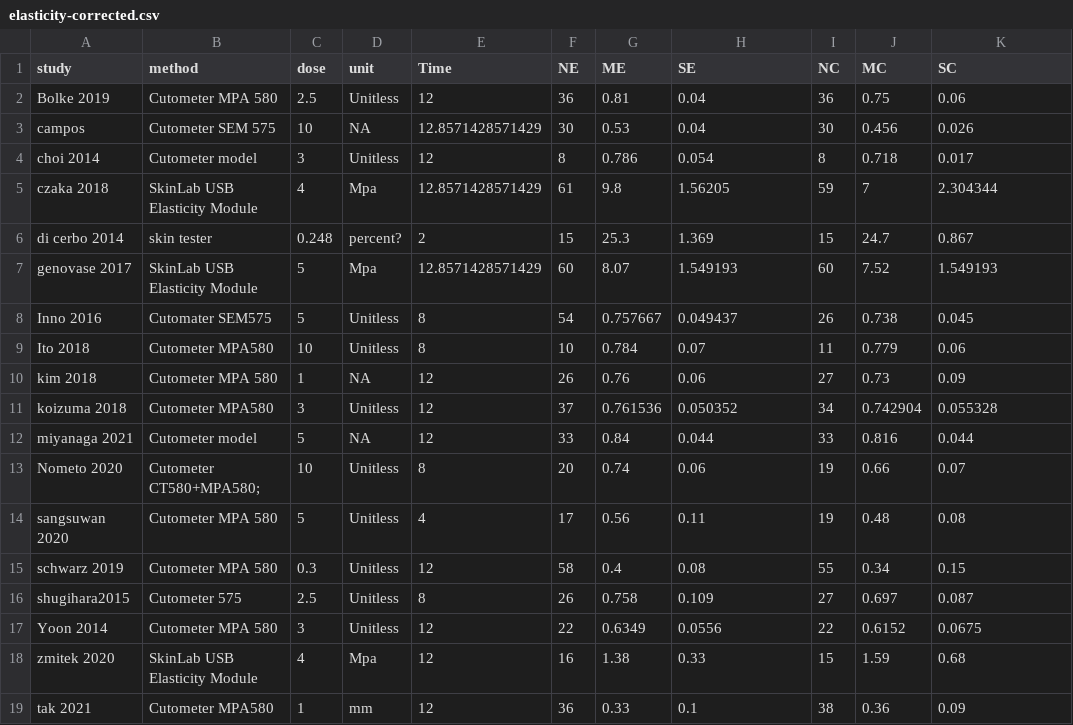
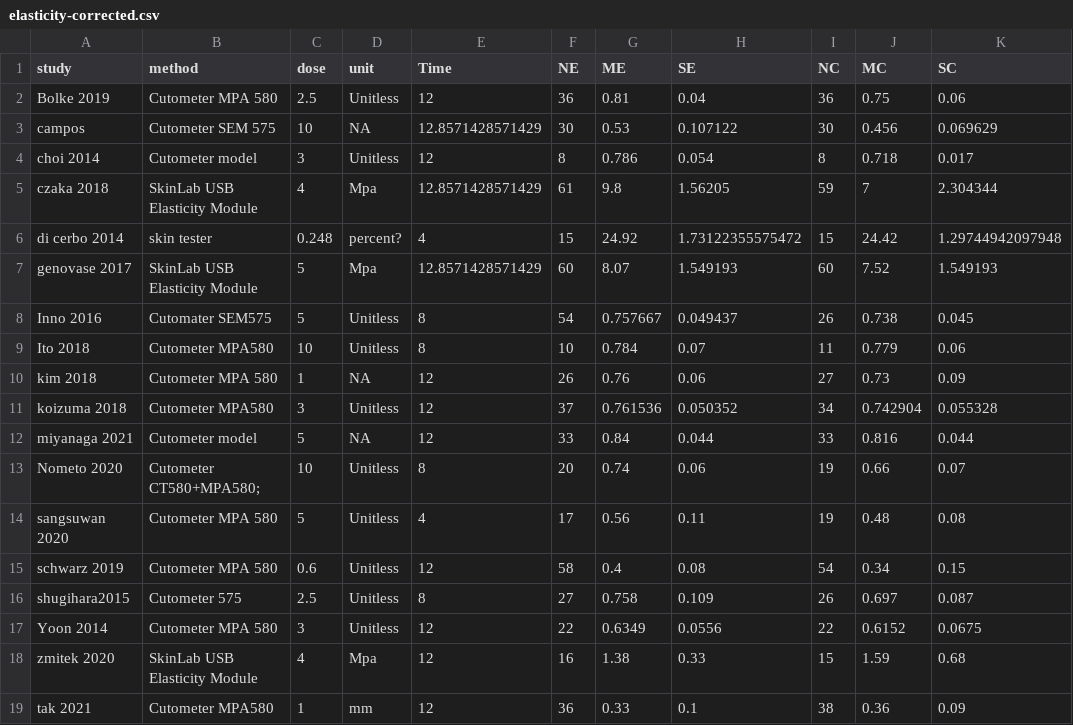
Before and after one commit to DrBradStanfield/collagen-skin-audit, a CSV file: data/corrected/elasticity-corrected.csv, drawn as a sheet; only a part is shown; the diff names each change by its address in the sheet, - before the commit and + after, or states it on an @@ line.

Commit message:
Check every remaining Data S1 row against its paper: nine new corrections (Campos, di Cerbo, Asserin, Miyanaga, Schwartz, Sugihara), shared Sugihara/Inoue placebo, Campos error-bar sensitivity analyses, blind check of the four figure-read trials. Corrected elasticity 0.55, hydration 0.56.

```diff
--- a/data/corrected/elasticity-corrected.csv
+++ b/data/corrected/elasticity-corrected.csv
-H3 (SE): 0.04
+H3 (SE): 0.107122
-K3 (SC): 0.026
+K3 (SC): 0.069629
-E6 (Time): 2
+E6 (Time): 4
-G6 (ME): 25.3
+G6 (ME): 24.92
-H6 (SE): 1.369
+H6 (SE): 1.73122355575472
-J6 (MC): 24.7
+J6 (MC): 24.42
-K6 (SC): 0.867
+K6 (SC): 1.29744942097948
-C15 (dose): 0.3
+C15 (dose): 0.6
-I15 (NC): 55
+I15 (NC): 54
-F16 (NE): 26
+F16 (NE): 27
-I16 (NC): 27
+I16 (NC): 26
```
Also changed, not shown: data/corrected/hydration-corrected.csv, 5 other files.
